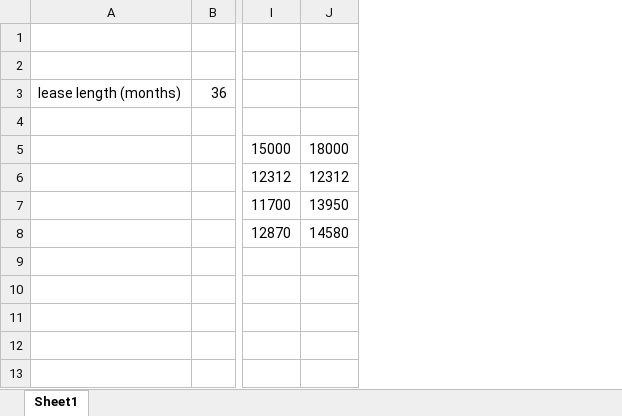
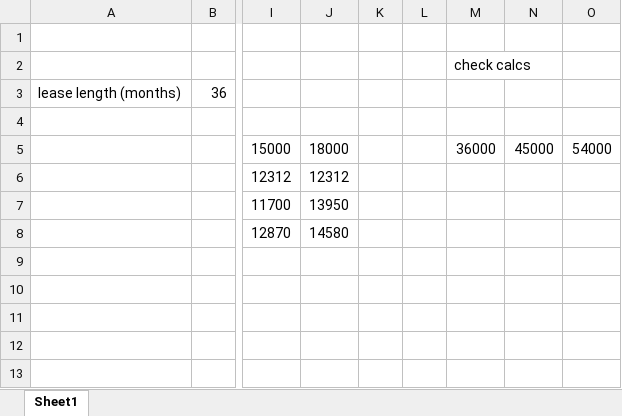
Before and after one commit to amanjit-gill-data/mcdm-roadworks, an Excel workbook: quizzes/week2/q2_calcs.xlsx, sheet Sheet1, drawn as a sheet; only a part is shown, gaps mark what is left out; values as stored, in another font and other column widths than the file's, no borders; the diff names each change by its address in the sheet, - before the commit and + after, or states it on an @@ line.

```diff
--- a/quizzes/week2/q2_calcs.xlsx (sheet Sheet1)
+++ b/quizzes/week2/q2_calcs.xlsx (sheet Sheet1)
+column K, empty
+column L, empty
+column M, rows 2-5: check calcs |  |  | 36000
+column N, row 5: 45000
+column O, row 5: 54000
```
Also changed, not shown: 2 other files.
